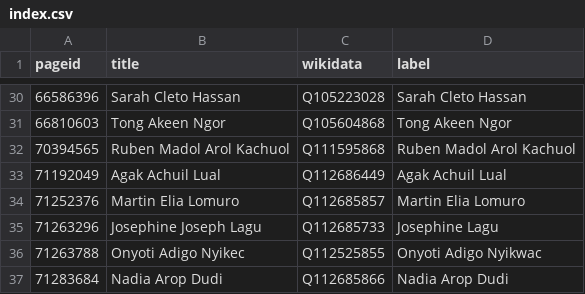
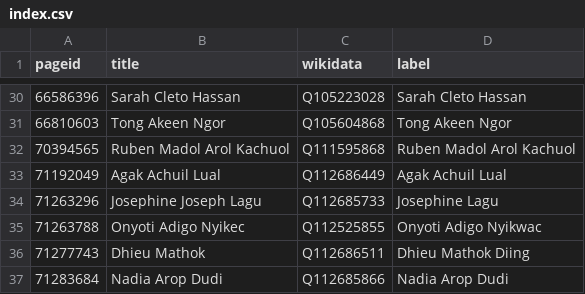
Before and after one commit to every-politician-scrapers/south-sudan, a CSV file: enwiki/index.csv, drawn as a sheet; only a part is shown, gaps mark what is left out.

```diff
--- a/enwiki/index.csv
+++ b/enwiki/index.csv
@@ -33,5 +33,5 @@ pageid,title,wikidata,label
 71192049,Agak Achuil Lual,Q112686449,Agak Achuil Lual
-71252376,Martin Elia Lomuro,Q112685857,Martin Elia Lomuro
 71263296,Josephine Joseph Lagu,Q112685733,Josephine Lagu
 71263788,Onyoti Adigo Nyikec,Q112525855,Onyoti Adigo Nyikwac
+71277743,Dhieu Mathok,Q112686511,Dhieu Mathok Diing
 71283684,Nadia Arop Dudi,Q112685866,Nadia Arop Dudi
```
Also changed, not shown: 4 other files.
